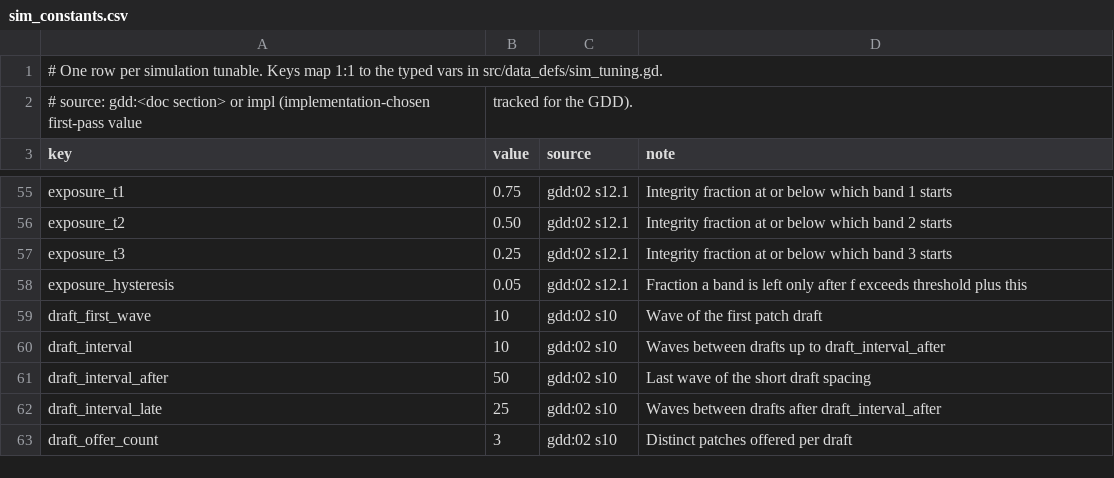
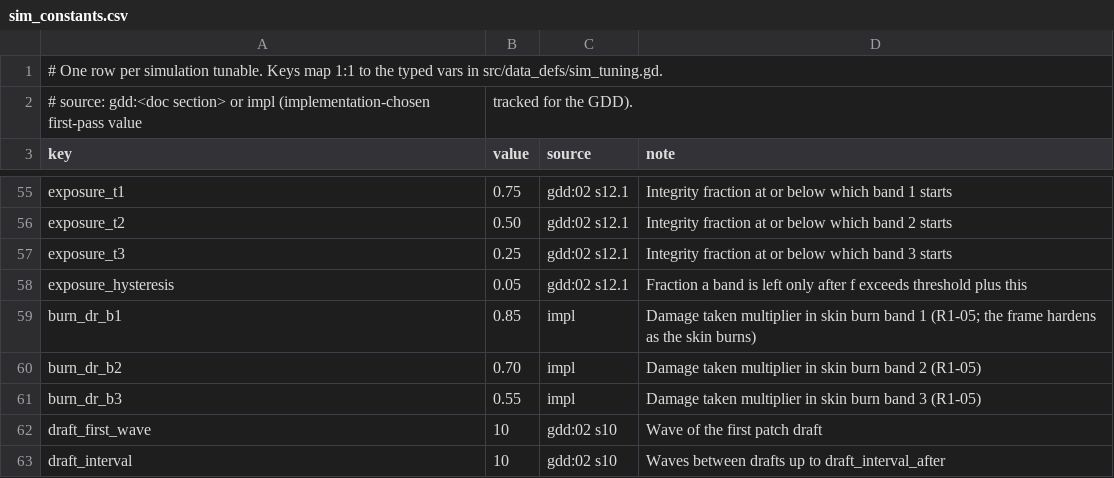
Before and after one commit to paimonsoror/iron-static, a CSV file: data/sim_constants.csv, drawn as a sheet; only a part is shown, gaps mark what is left out; the shorter side is filled out with more unchanged rows; the diff names each change by its address in the sheet, - before the commit and + after, or states it on an @@ line.

```diff
--- a/data/sim_constants.csv
+++ b/data/sim_constants.csv
+row 59: burn_dr_b1 | 0.85 | impl | Damage taken multiplier in skin burn band 1 (R1-05; the frame hardens as the skin burns)
+row 60: burn_dr_b2 | 0.70 | impl | Damage taken multiplier in skin burn band 2 (R1-05)
+row 61: burn_dr_b3 | 0.55 | impl | Damage taken multiplier in skin burn band 3 (R1-05)
```
Also changed, not shown: data/strings_en.csv, 16 other files.
